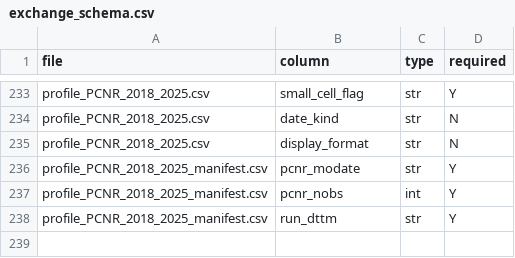
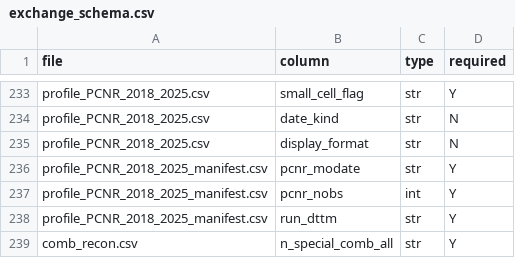
Before and after one commit to gerardgarvan/data_dictionary, a CSV file: docs/exchange_schema.csv, drawn as a sheet; only a part is shown, gaps mark what is left out; the diff names each change by its address in the sheet, - before the commit and + after, or states it on an @@ line.

```diff
--- a/docs/exchange_schema.csv
+++ b/docs/exchange_schema.csv
+row 239: comb_recon.csv | n_special_comb_all | str | Y
```
Also changed, not shown: 7 other files.
